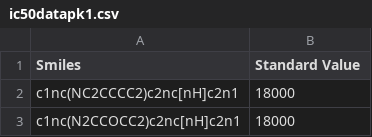
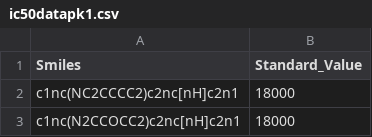
Before and after one commit to MuthusaravananS/Chemical-descriptors-Chemical-space-analysis, a CSV file: ic50datapk1.csv, drawn as a sheet; only a part is shown.

Commit message:
Update ic50datapk1.csv

```diff
--- a/ic50datapk1.csv
+++ b/ic50datapk1.csv
@@ -1,2 +1,2 @@
-Smiles,Standard Value
+Smiles,Standard_Value
 c1nc(NC2CCCC2)c2nc[nH]c2n1,18000
```
